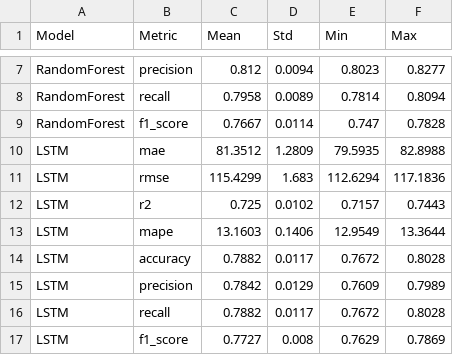
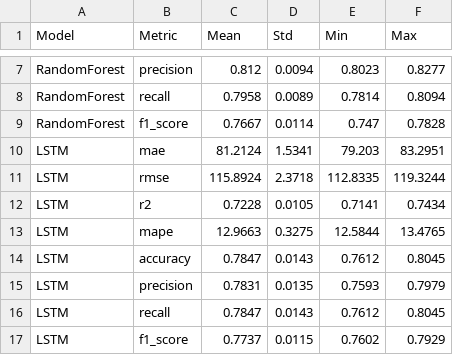
Before and after one commit to Gbao1/COS30019-Assignment2, a CSV file: results/cross_validation_summary.csv, drawn as a sheet; only a part is shown, gaps mark what is left out; the diff covers the shown part only.

```diff
--- a/results/cross_validation_summary.csv
+++ b/results/cross_validation_summary.csv
@@ -9,9 +9,9 @@ RandomForest,recall,0.7958,0.0089,0.7814,0.8094
 RandomForest,f1_score,0.7667,0.0114,0.747,0.7828
-LSTM,mae,81.3512,1.2809,79.5935,82.8988
-LSTM,rmse,115.4299,1.683,112.6294,117.1836
-LSTM,r2,0.725,0.0102,0.7157,0.7443
-LSTM,mape,13.1603,0.1406,12.9549,13.3644
-LSTM,accuracy,0.7882,0.0117,0.7672,0.8028
-LSTM,precision,0.7842,0.0129,0.7609,0.7989
-LSTM,recall,0.7882,0.0117,0.7672,0.8028
-LSTM,f1_score,0.7727,0.008,0.7629,0.7869
+LSTM,mae,81.2124,1.5341,79.203,83.2951
+LSTM,rmse,115.8924,2.3718,112.8335,119.3244
+LSTM,r2,0.7228,0.0105,0.7141,0.7434
+LSTM,mape,12.9663,0.3275,12.5844,13.4765
+LSTM,accuracy,0.7847,0.0143,0.7612,0.8045
+LSTM,precision,0.7831,0.0135,0.7593,0.7979
+LSTM,recall,0.7847,0.0143,0.7612,0.8045
+LSTM,f1_score,0.7737,0.0115,0.7602,0.7929
```
Also changed, not shown: 31 edited cells elsewhere in this file, results/model_comparison_summary.csv, 8 other files.
